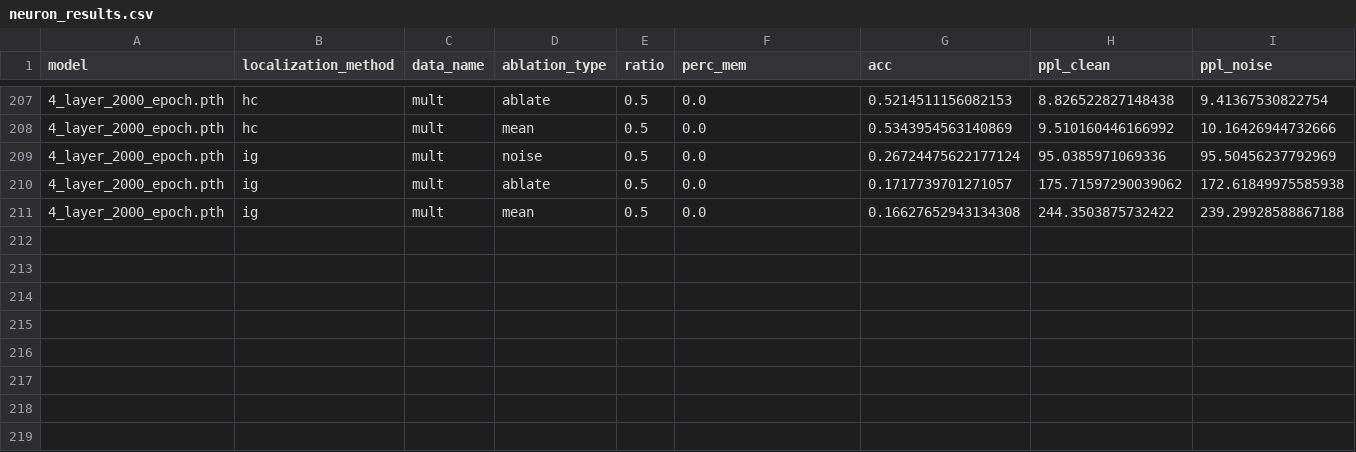
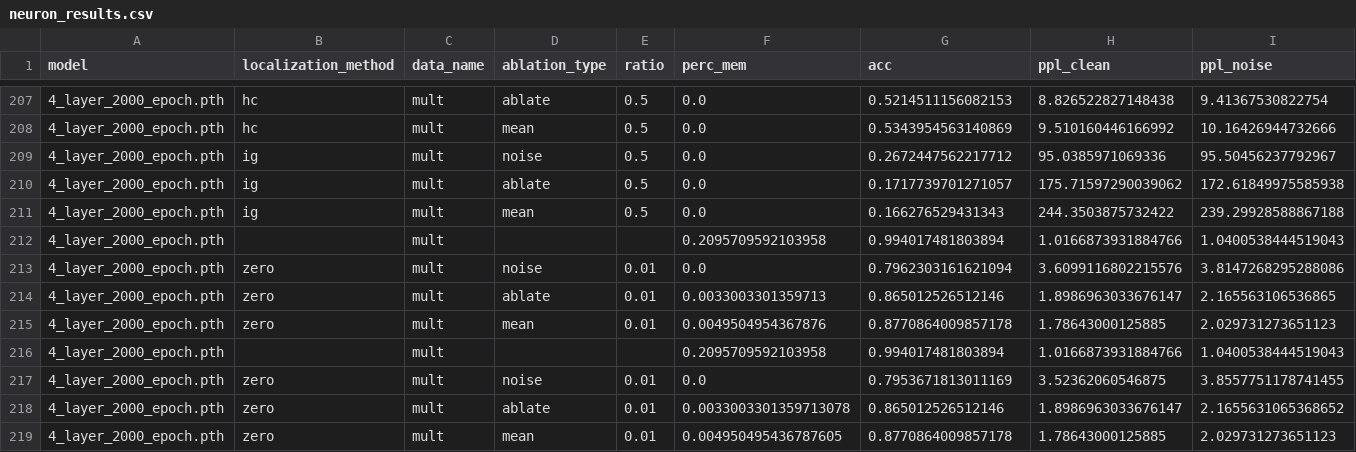
Before and after one commit to msakarvadia/memorization, a CSV file: src/localize/neuron/neuron_results.csv, drawn as a sheet; only a part is shown, gaps mark what is left out.

```diff
--- a/src/localize/neuron/neuron_results.csv
+++ b/src/localize/neuron/neuron_results.csv
@@ -208,4 +208,12 @@ model,localization_method,data_name,ablation_type,ratio,perc_mem,acc,ppl_clean,p
 4_layer_2000_epoch.pth,hc,mult,mean,0.5,0.0,0.5343954563140869,9.510160446166992,10.16426944732666
-4_layer_2000_epoch.pth,ig,mult,noise,0.5,0.0,0.26724475622177124,95.0385971069336,95.50456237792969
+4_layer_2000_epoch.pth,ig,mult,noise,0.5,0.0,0.2672447562217712,95.0385971069336,95.50456237792967
 4_layer_2000_epoch.pth,ig,mult,ablate,0.5,0.0,0.1717739701271057,175.71597290039062,172.61849975585938
-4_layer_2000_epoch.pth,ig,mult,mean,0.5,0.0,0.16627652943134308,244.3503875732422,239.29928588867188
+4_layer_2000_epoch.pth,ig,mult,mean,0.5,0.0,0.166276529431343,244.3503875732422,239.29928588867188
+4_layer_2000_epoch.pth,,mult,,,0.2095709592103958,0.994017481803894,1.0166873931884766,1.0400538444519043
+4_layer_2000_epoch.pth,zero,mult,noise,0.01,0.0,0.7962303161621094,3.6099116802215576,3.8147268295288086
+4_layer_2000_epoch.pth,zero,mult,ablate,0.01,0.0033003301359713,0.865012526512146,1.8986963033676147,2.165563106536865
+4_layer_2000_epoch.pth,zero,mult,mean,0.01,0.0049504954367876,0.8770864009857178,1.78643000125885,2.029731273651123
+4_layer_2000_epoch.pth,,mult,,,0.2095709592103958,0.994017481803894,1.0166873931884766,1.0400538444519043
+4_layer_2000_epoch.pth,zero,mult,noise,0.01,0.0,0.7953671813011169,3.52362060546875,3.8557751178741455
+4_layer_2000_epoch.pth,zero,mult,ablate,0.01,0.0033003301359713078,0.865012526512146,1.8986963033676147,2.1655631065368652
+4_layer_2000_epoch.pth,zero,mult,mean,0.01,0.004950495436787605,0.8770864009857178,1.78643000125885,2.029731273651123
```
Also changed, not shown: 2 other files.
